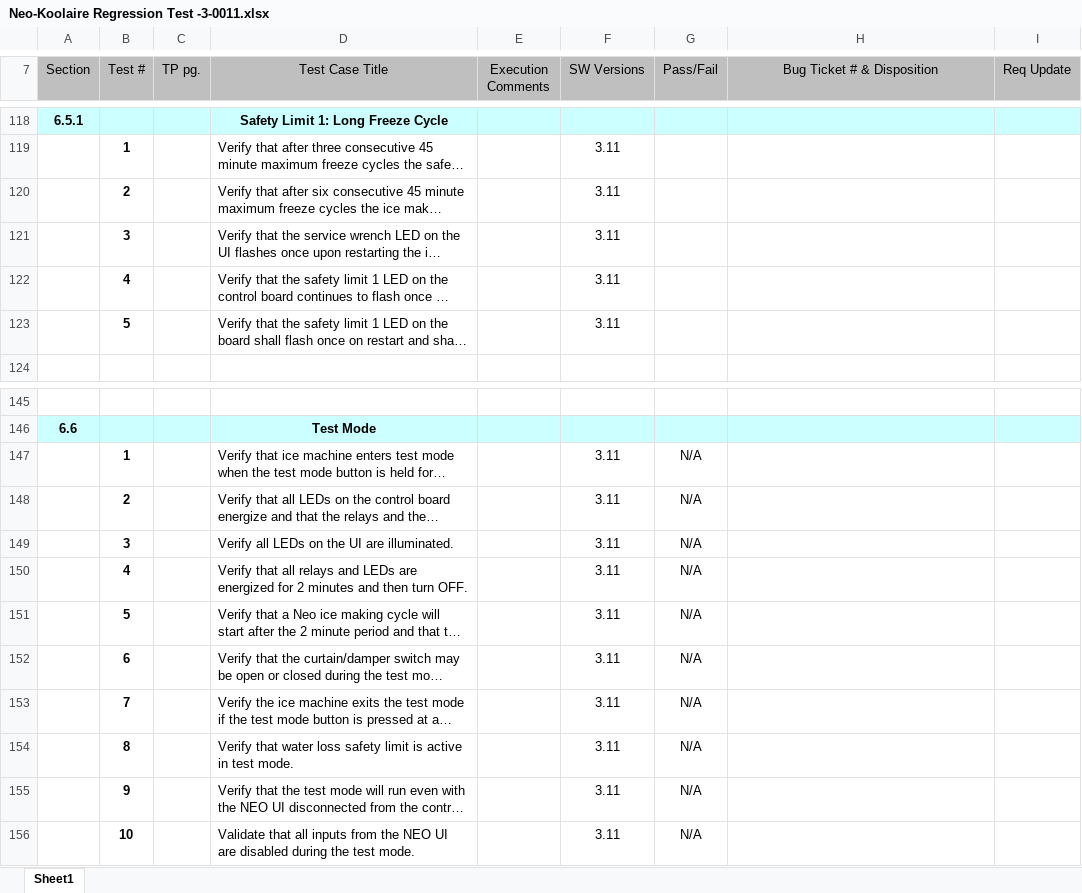
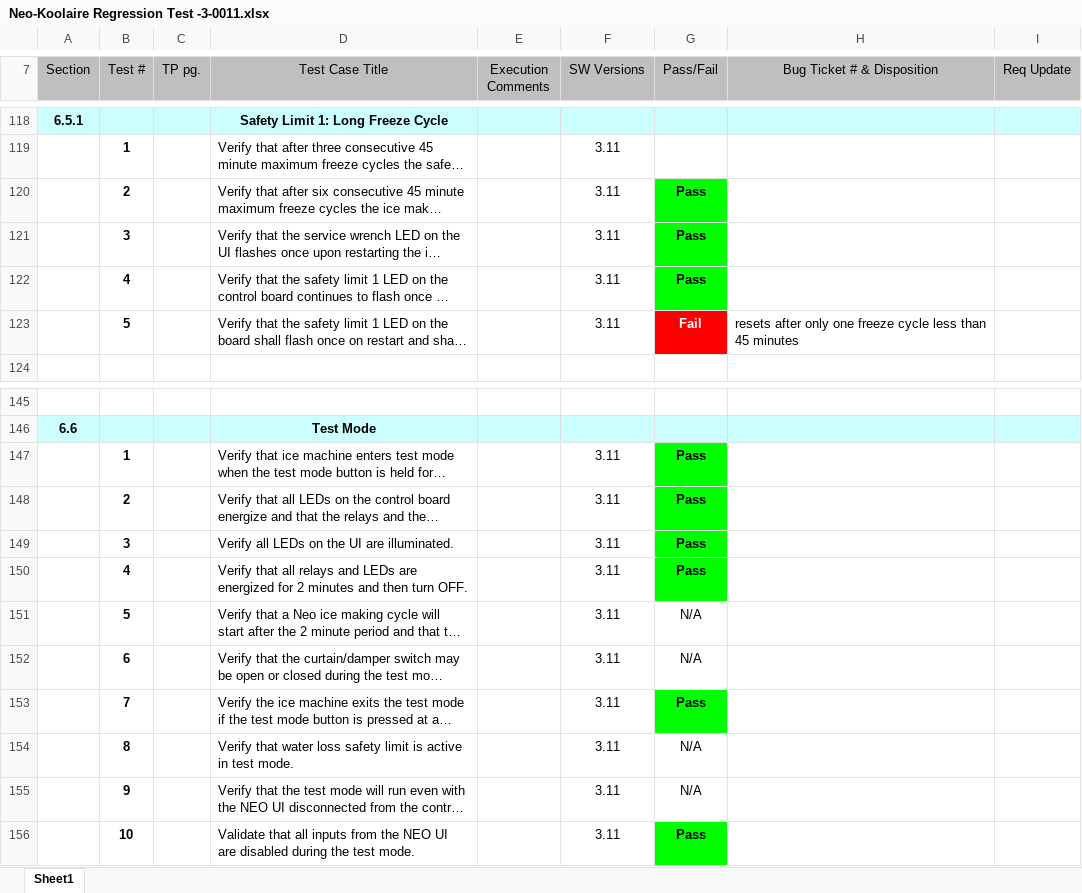
Before and after one commit to awoltman/winter, an Excel workbook: winter/Neo-Koolaire Regression Test -3-0011.xlsx, sheet Sheet1, drawn as a sheet; only a part is shown, gaps mark what is left out; long unchanged cells end in …; values as stored, in another font and other column widths than the file's, no borders; conditional formats not drawn; the diff names each change by its address in the sheet, - before the commit and + after, or states it on an @@ line.

Commit message:
testing updated and started 500 cycle test at cycle 33

```diff
--- a/winter/Neo-Koolaire Regression Test -3-0011.xlsx (sheet Sheet1)
+++ b/winter/Neo-Koolaire Regression Test -3-0011.xlsx (sheet Sheet1)
-G120:G122 (Pass/Fail): (empty)
+G120:G122 (Pass/Fail): Pass
-G120:G122 fill: none
+G120:G122 fill: #00FF00
-G123 (Pass/Fail): (empty)
+G123 (Pass/Fail): Fail
-G123 fill: none
+G123 fill: #FF0000
-H123 (Bug Ticket # & Disposition): (empty)
+H123 (Bug Ticket # & Disposition): resets after only one freeze cycle less than 45 minutes
-G147:G150 (Pass/Fail): N/A
+G147:G150 (Pass/Fail): Pass
@@ G147:G150 fill: none → #00FF00, bold: off → on @@
-G153 (Pass/Fail): N/A
+G153 (Pass/Fail): Pass
@@ G153 fill: none → #00FF00, bold: off → on @@
-G156 (Pass/Fail): N/A
+G156 (Pass/Fail): Pass
@@ G156 fill: none → #00FF00, bold: off → on @@
```
